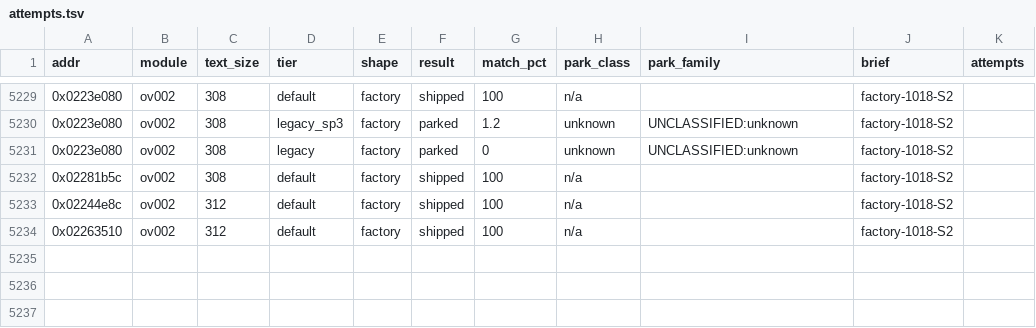
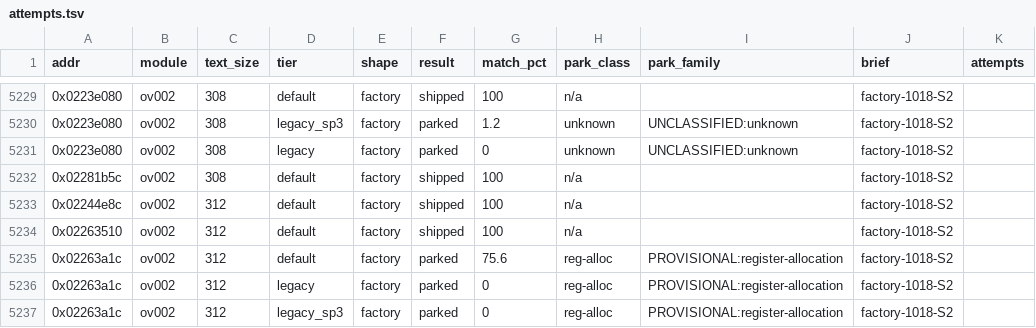
Before and after one commit to cntrl-alt-lenny/gx-spirit-caller, a TSV file: docs/ledger/attempts.tsv, drawn as a sheet; only a part is shown, gaps mark what is left out.

Commit message:
factory S2: park func_ov002_02263a1c (best 75.6%)

```diff
--- a/docs/ledger/attempts.tsv
+++ b/docs/ledger/attempts.tsv
@@ -5234 +5234,4 @@ addr	module	text_size	tier	shape	result	match_pct	park_class	park_family	brief	a
 0x02263510	ov002	312	default	factory	shipped	100	n/a		factory-1018-S2	
+0x02263a1c	ov002	312	default	factory	parked	75.6	reg-alloc	PROVISIONAL:register-allocation	factory-1018-S2	
+0x02263a1c	ov002	312	legacy	factory	parked	0	reg-alloc	PROVISIONAL:register-allocation	factory-1018-S2	
+0x02263a1c	ov002	312	legacy_sp3	factory	parked	0	reg-alloc	PROVISIONAL:register-allocation	factory-1018-S2	
```
